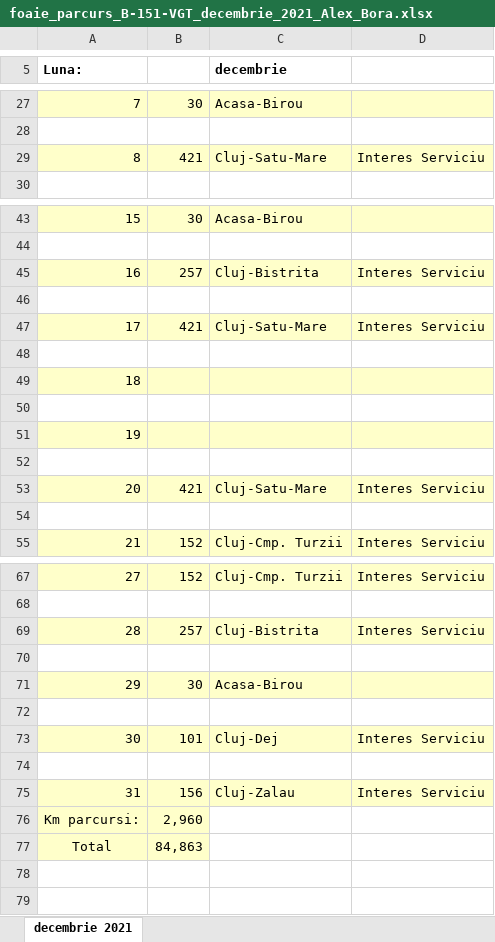
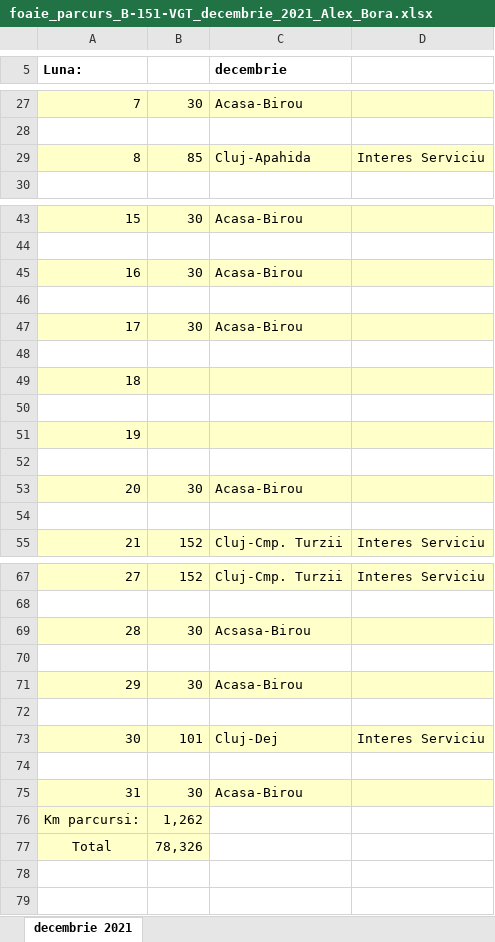
Before and after one commit to alexbora/parcurs, an Excel workbook: foaie_parcurs_B-151-VGT_decembrie_2021_Alex_Bora.xlsx, sheet decembrie 2021, drawn as a sheet; only a part is shown, gaps mark what is left out; values as stored, in another font and other column widths than the file's, no borders; charts and pictures not drawn; removed rows and columns are numbered as before the commit, all else as after; the diff covers the shown part only; the diff names each change by its address in the sheet, - before the commit and + after, or states it on an @@ line.

```diff
--- a/foaie_parcurs_B-151-VGT_decembrie_2021_Alex_Bora.xlsx (sheet decembrie 2021)
+++ b/foaie_parcurs_B-151-VGT_decembrie_2021_Alex_Bora.xlsx (sheet decembrie 2021)
-B29: 421
+B29: 85
-C29 (decembrie): Cluj-Satu-Mare
+C29 (decembrie): Cluj-Apahida
-B45: 257
+B45: 30
-C45 (decembrie): Cluj-Bistrita
+C45 (decembrie): Acasa-Birou
-D45: Interes Serviciu
+D45: (empty)
-row 47: 17 | 421 | Cluj-Satu-Mare | Interes Serviciu
+row 47: 17 | 30 | Acasa-Birou
-row 53: 20 | 421 | Cluj-Satu-Mare | Interes Serviciu
+row 53: 20 | 30 | Acasa-Birou
-B69: 257
+B69: 30
-C69 (decembrie): Cluj-Bistrita
+C69 (decembrie): Acsasa-Birou
-D69: Interes Serviciu
+D69: (empty)
-row 75: 31 | 156 | Cluj-Zalau | Interes Serviciu
+row 75: 31 | 30 | Acasa-Birou
-B76: 2,960
+B76: 1,262
-B77: 84,863
+B77: 78,326
```
Also changed, not shown: 1 edited cell and merged cells elsewhere in this sheet, charts or pictures, foaie_parcurs_B-151-VGT_august_2021_Alex_Bora.xlsx, foaie_parcurs_B-151-VGT_ianuarie_2022_Alex_Bora.xlsx, 5 other files.
